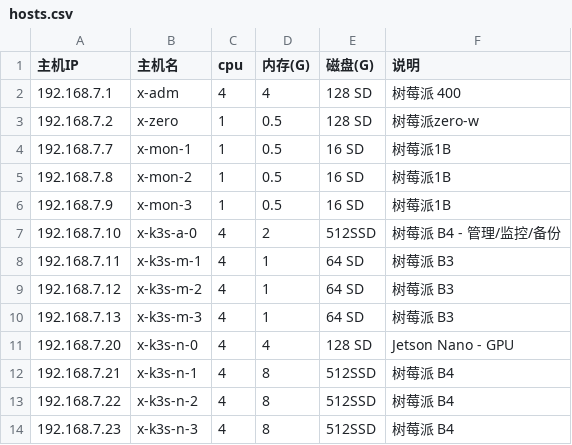
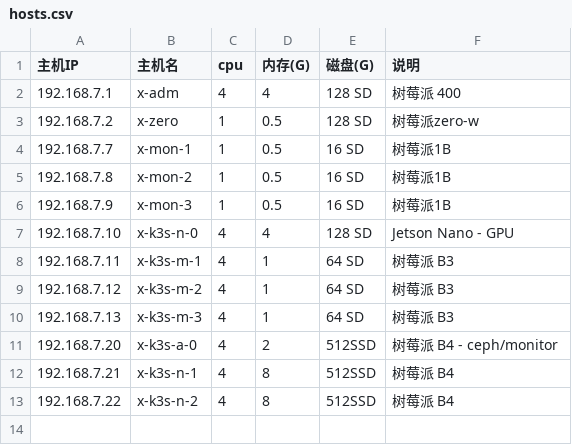
Before and after one commit to huataihuang/cloud-atlas, a CSV file: source/real/edge_cloud/edge_cloud_infra/hosts.csv, drawn as a sheet.

```diff
--- a/source/real/edge_cloud/edge_cloud_infra/hosts.csv
+++ b/source/real/edge_cloud/edge_cloud_infra/hosts.csv
@@ -6,3 +6,3 @@
 192.168.7.9,x-mon-3,1,0.5,16 SD,树莓派1B
-192.168.7.10,x-k3s-a-0,4,2,512SSD,树莓派 B4 - 管理/监控/备份
+192.168.7.10,x-k3s-n-0,4,4,128 SD,Jetson Nano - GPU
 192.168.7.11,x-k3s-m-1,4,1,64 SD,树莓派 B3
@@ -10,5 +10,4 @@
 192.168.7.13,x-k3s-m-3,4,1,64 SD,树莓派 B3
-192.168.7.20,x-k3s-n-0,4,4,128 SD,Jetson Nano - GPU
+192.168.7.20,x-k3s-a-0,4,2,512SSD,树莓派 B4 - ceph/monitor
 192.168.7.21,x-k3s-n-1,4,8,512SSD,树莓派 B4
 192.168.7.22,x-k3s-n-2,4,8,512SSD,树莓派 B4
-192.168.7.23,x-k3s-n-3,4,8,512SSD,树莓派 B4
```
Also changed, not shown: 12 other files.
